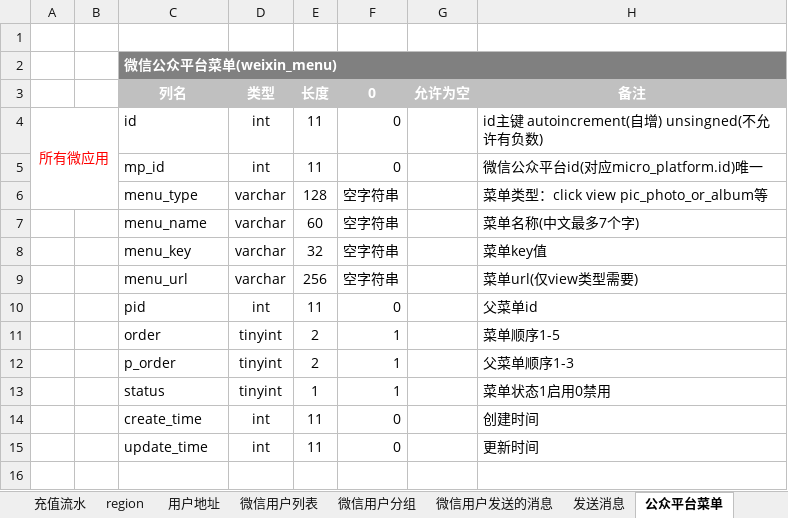
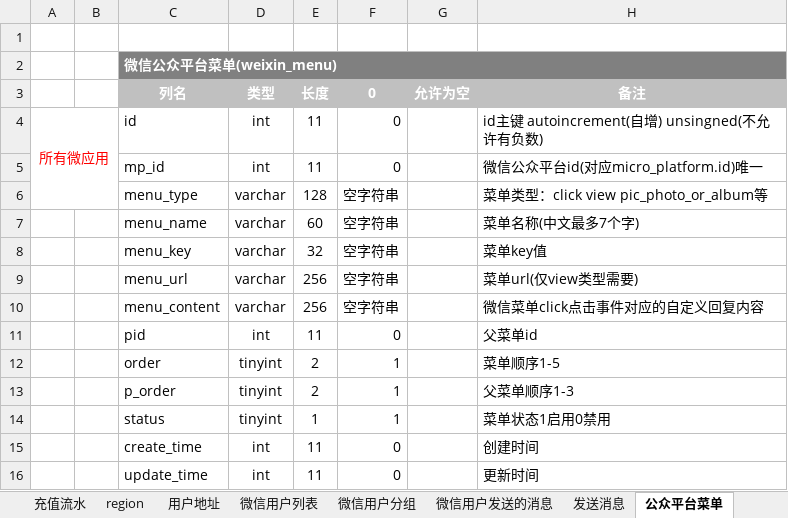
Before and after one commit to tonbochow/weiapp, an Excel workbook: Document/表设计.xlsx, sheet 公众平台菜单, drawn as a sheet; values as stored, in another font and other column widths than the file's, no borders; the diff names each change by its address in the sheet, - before the commit and + after, or states it on an @@ line.

```diff
--- a/Document/表设计.xlsx (sheet 公众平台菜单)
+++ b/Document/表设计.xlsx (sheet 公众平台菜单)
+row 10:  |  | menu_content | varchar | 256 | 空字符串 |  | 微信菜单click点击事件对应的自定义回复内容
```
Also changed, not shown: 8 other files.
